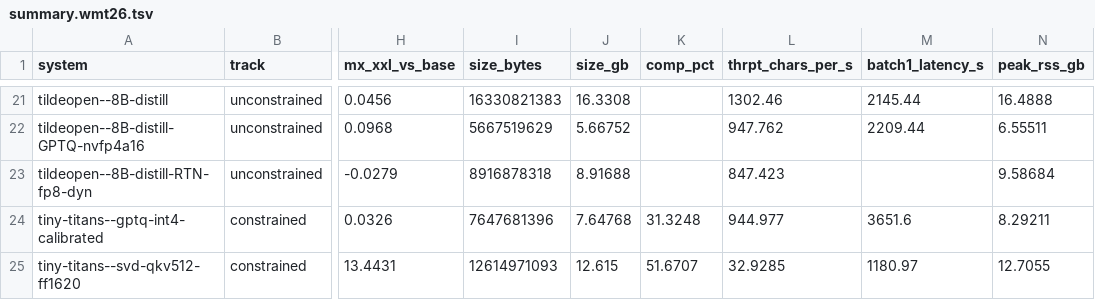
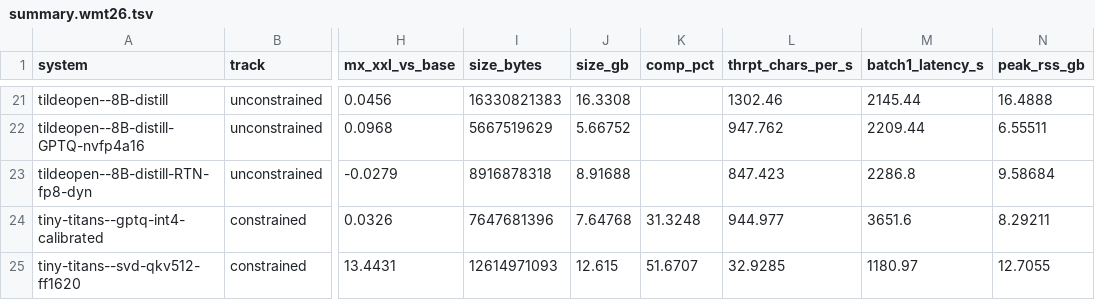
Before and after one commit to thammegowda/wmt26-model-compression, a TSV file: results/summary.wmt26.tsv, drawn as a sheet; only a part is shown, gaps mark what is left out; the diff names each change by its address in the sheet, - before the commit and + after, or states it on an @@ line.

Commit message:
report: write previewable results/leaderboard.wmt26.md (+ final latency)
report.py now also emits results/leaderboard.<testset>.md (GitHub-table markdown
with a legend) next to the TSVs. Refreshed wmt26 with complete batch-1 latency
(all 31 ces-deu; tildeopen--8B-distill-RTN-fp8-dyn re-run after a transient vLLM
engine-init failure).

```diff
--- a/results/summary.wmt26.tsv
+++ b/results/summary.wmt26.tsv
-M23 (batch1_latency_s): (empty)
+M23 (batch1_latency_s): 2286.8
```
Also changed, not shown: 2 other files.
